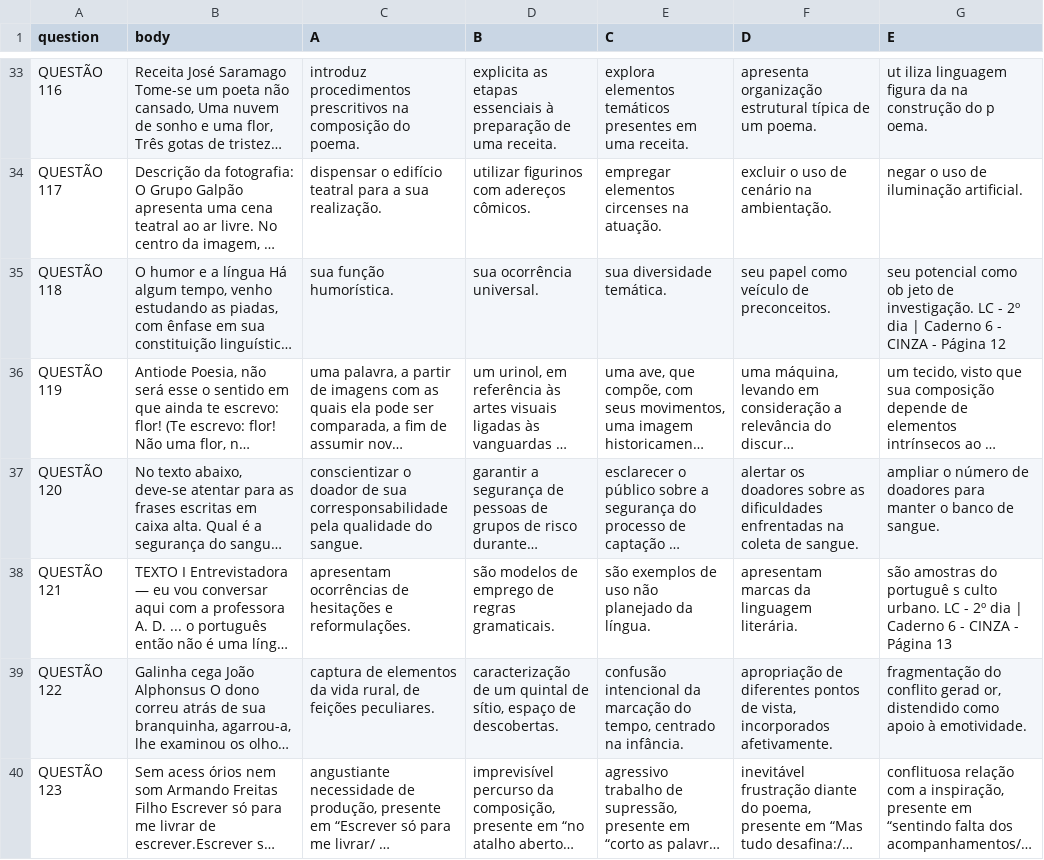
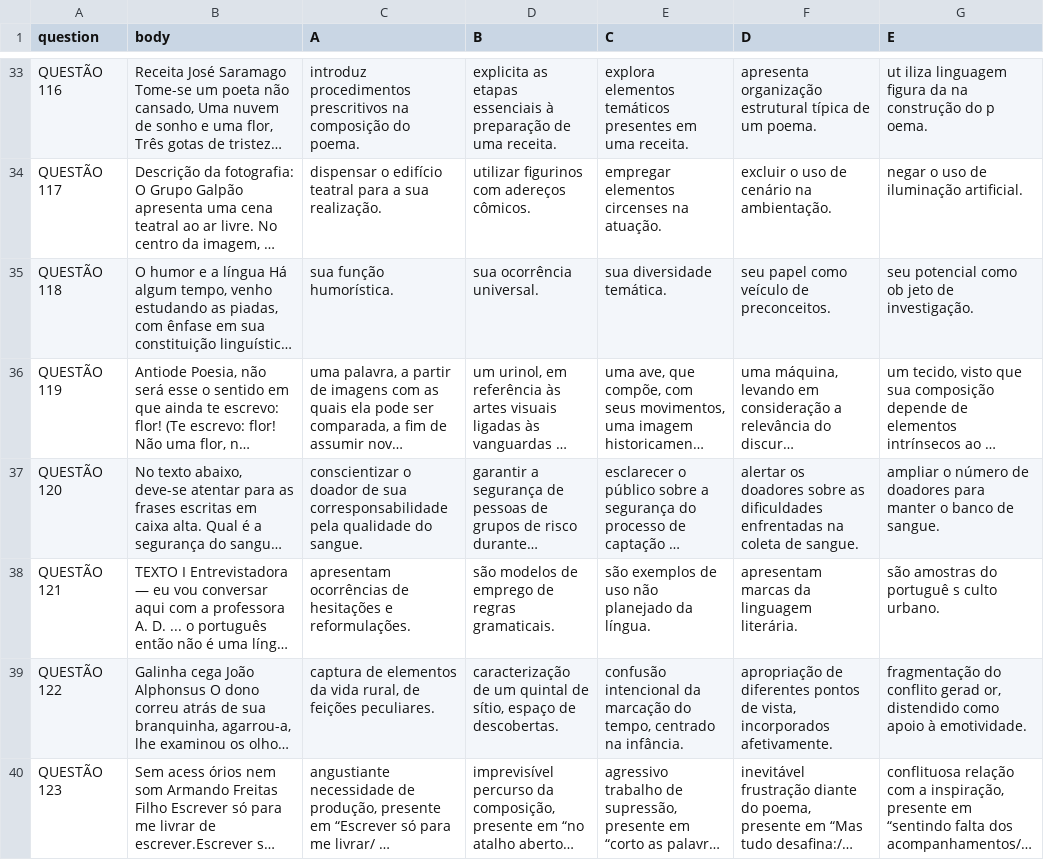
Before and after one commit to marceloslo/EnemParser, a CSV file: Data/2016_PV_impresso_D2_CD6_ledor.csv, drawn as a sheet; only a part is shown, gaps mark what is left out; long unchanged cells end in …; the diff covers the shown part only; the diff names each change by its address in the sheet, - before the commit and + after, or states it on an @@ line.

Commit message:
fix some garbage that was being parsed

```diff
--- a/Data/2016_PV_impresso_D2_CD6_ledor.csv
+++ b/Data/2016_PV_impresso_D2_CD6_ledor.csv
-G35 (E): …de investigação. LC - 2º dia | Caderno 6 - CINZA - Página 12
+G35 (E): …de investigação.
-G38 (E): …culto urbano. LC - 2º dia | Caderno 6 - CINZA - Página 13
+G38 (E): …culto urbano.
```
Also changed, not shown: 11 edited cells elsewhere in this file.
